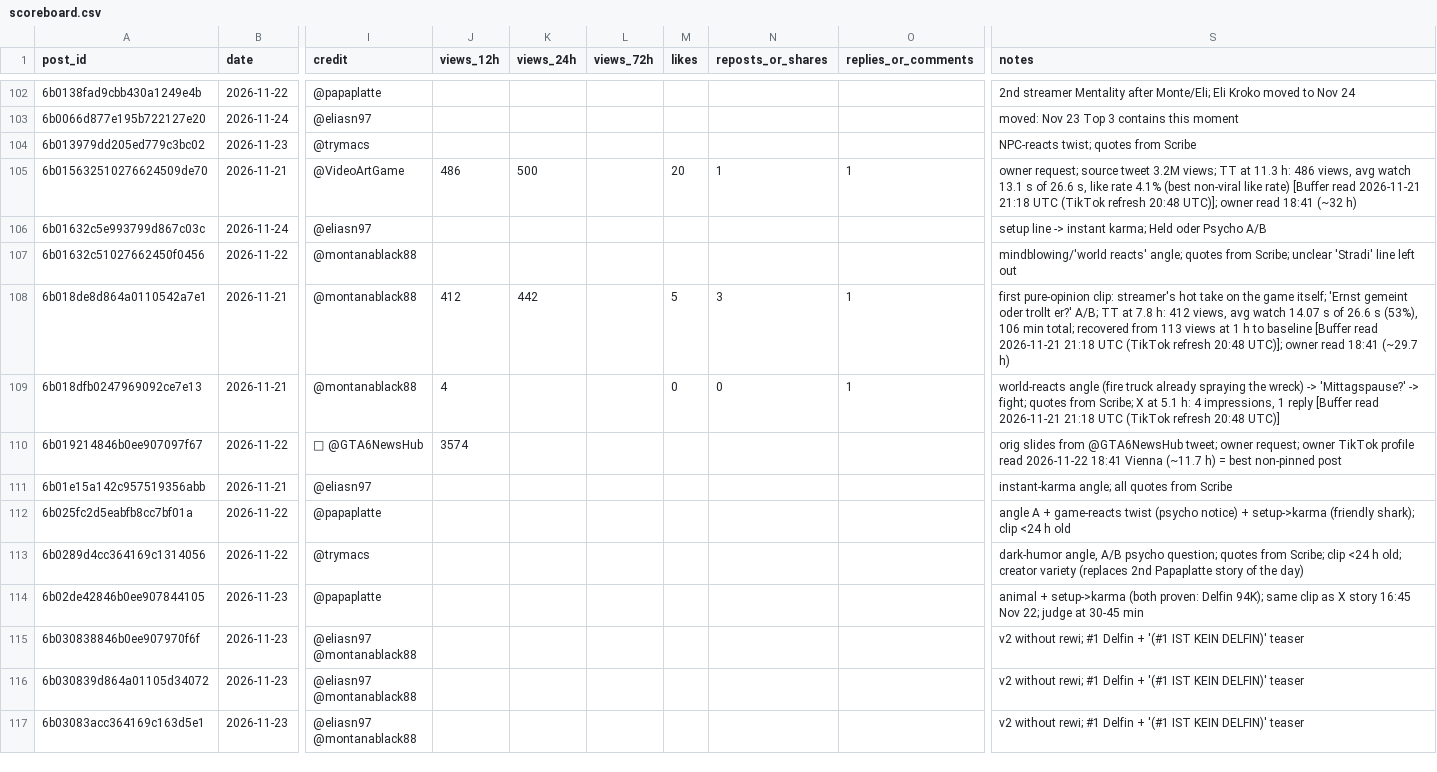
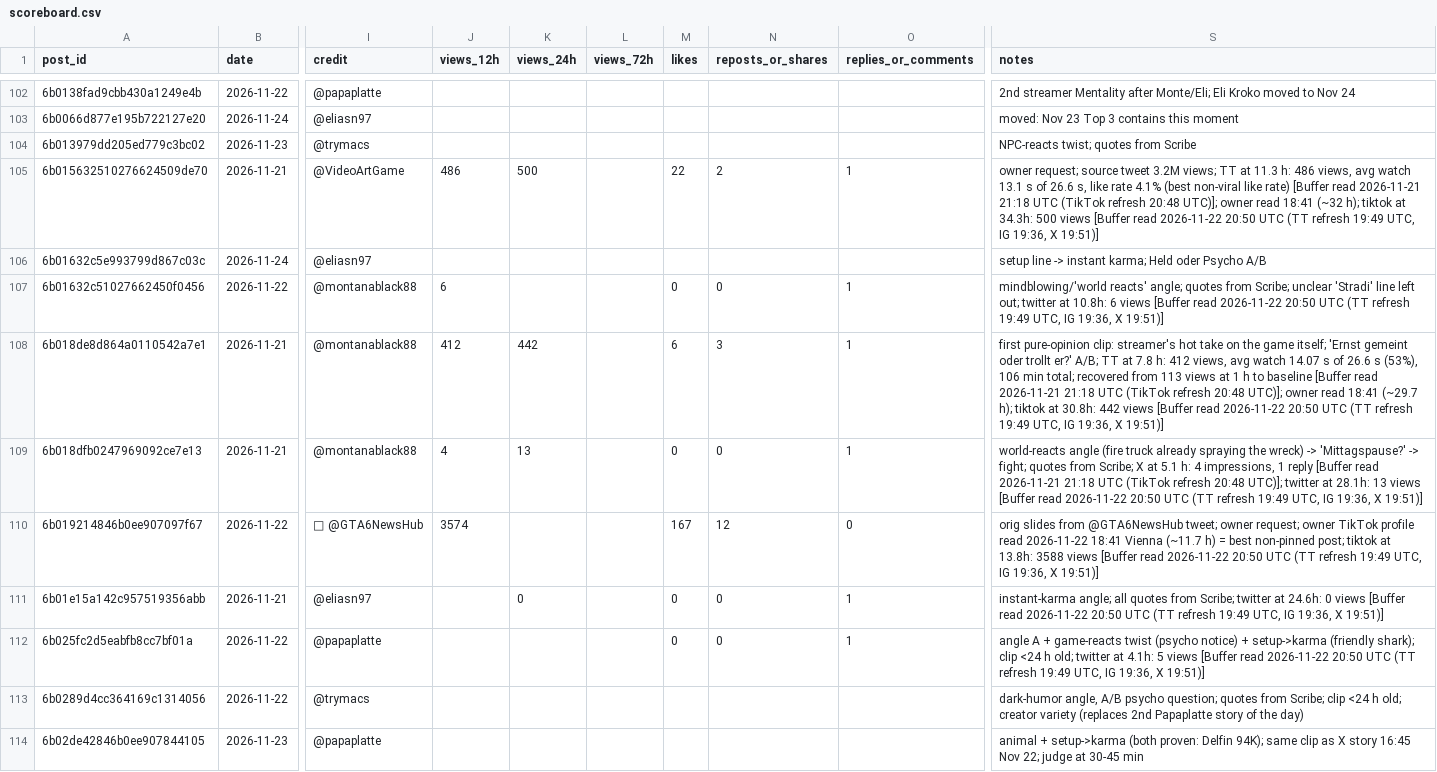
Before and after one commit to 73Cosmin/gta6channel, a CSV file: scoreboard.csv, drawn as a sheet; only a part is shown, gaps mark what is left out; the shorter side is filled out with more unchanged rows; the diff covers the shown part only; the diff names each change by its address in the sheet, - before the commit and + after, or states it on an @@ line.

```diff
--- a/scoreboard.csv
+++ b/scoreboard.csv
-M105 (likes): 20
+M105 (likes): 22
-N105 (reposts_or_shares): 1
+N105 (reposts_or_shares): 2
-S105 (notes): …18:41 (~32 h)
+S105 (notes): …18:41 (~32 h); tiktok at 34.3h: 500 views [Buffer read 2026-11-22 20:50 UTC (TT refresh 19:49 UTC, IG 19:36, X 19:51)]
-J107 (views_12h): (empty)
+J107 (views_12h): 6
-M107 (likes): (empty)
+M107 (likes): 0
-N107 (reposts_or_shares): (empty)
+N107 (reposts_or_shares): 0
-O107 (replies_or_comments): (empty)
+O107 (replies_or_comments): 1
-S107 (notes): …line left out
+S107 (notes): …line left out; twitter at 10.8h: 6 views [Buffer read 2026-11-22 20:50 UTC (TT refresh 19:49 UTC, IG 19:36, X 19:51)]
-M108 (likes): 5
+M108 (likes): 6
-S108 (notes): …18:41 (~29.7 h)
+S108 (notes): …18:41 (~29.7 h); tiktok at 30.8h: 442 views [Buffer read 2026-11-22 20:50 UTC (TT refresh 19:49 UTC, IG 19:36, X 19:51)]
-K109 (views_24h): (empty)
+K109 (views_24h): 13
-S109 (notes): …refresh 20:48 UTC)]
+S109 (notes): …refresh 20:48 UTC)]; twitter at 28.1h: 13 views [Buffer read 2026-11-22 20:50 UTC (TT refresh 19:49 UTC, IG 19:36, X 19:51)]
-M110 (likes): (empty)
+M110 (likes): 167
-N110 (reposts_or_shares): (empty)
+N110 (reposts_or_shares): 12
-O110 (replies_or_comments): (empty)
+O110 (replies_or_comments): 0
-S110 (notes): …best non-pinned post
+S110 (notes): …best non-pinned post; tiktok at 13.8h: 3588 views [Buffer read 2026-11-22 20:50 UTC (TT refresh 19:49 UTC, IG 19:36, X 19:51)]
-K111 (views_24h): (empty)
+K111 (views_24h): 0
-M111:M112 (likes): (empty)
+M111:M112 (likes): 0
-N111:N112 (reposts_or_shares): (empty)
+N111:N112 (reposts_or_shares): 0
-O111:O112 (replies_or_comments): (empty)
+O111:O112 (replies_or_comments): 1
-S111 (notes): …quotes from Scribe
+S111 (notes): …quotes from Scribe; twitter at 24.6h: 0 views [Buffer read 2026-11-22 20:50 UTC (TT refresh 19:49 UTC, IG 19:36, X 19:51)]
-S112 (notes): …<24 h old
+S112 (notes): …<24 h old; twitter at 4.1h: 5 views [Buffer read 2026-11-22 20:50 UTC (TT refresh 19:49 UTC, IG 19:36, X 19:51)]
```
Also changed, not shown: 61 edited cells elsewhere in this file, 3 other files.
